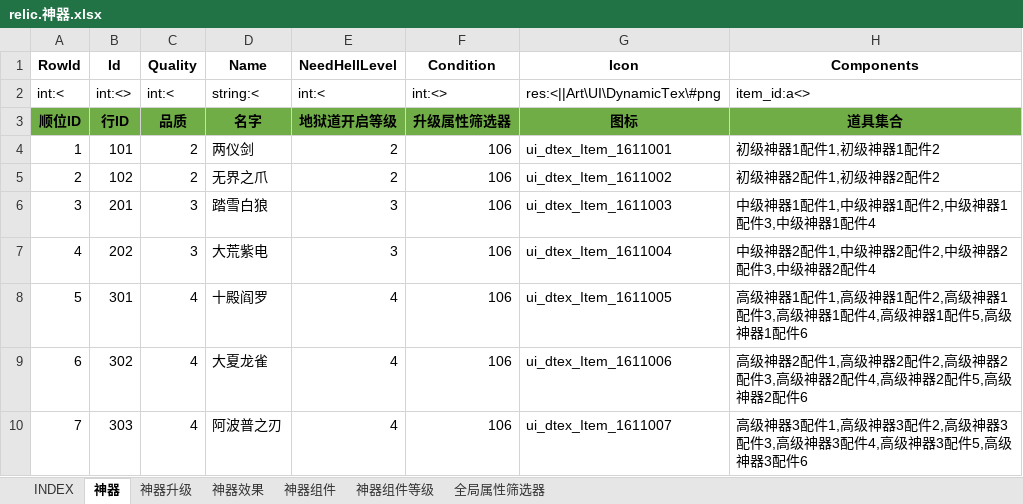
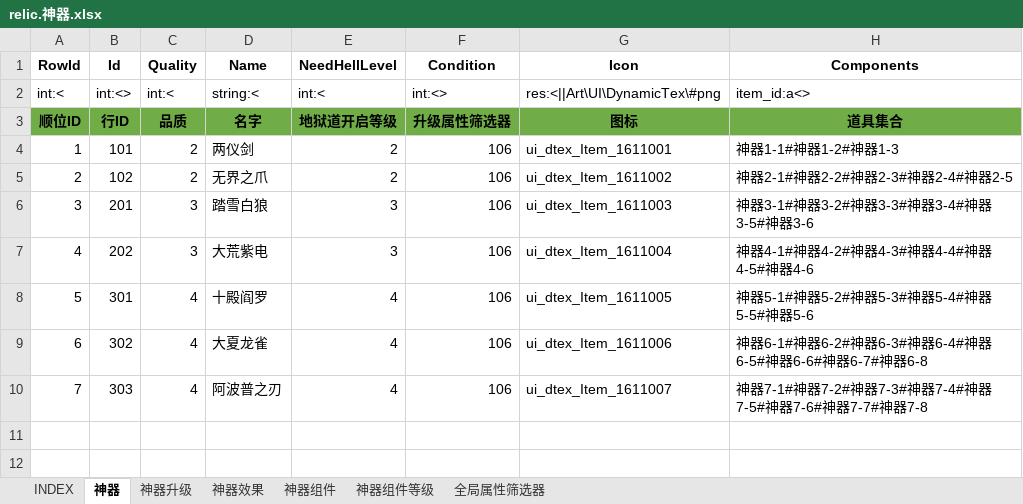
Before and after one commit to hataksumo/ExcelToLua, an Excel workbook: Excel/镇魂街/relic.神器.xlsx, sheet 神器, drawn as a sheet; values as stored, in another font and other column widths than the file's, no borders; the diff names each change by its address in the sheet, - before the commit and + after, or states it on an @@ line.

```diff
--- a/Excel/镇魂街/relic.神器.xlsx (sheet 神器)
+++ b/Excel/镇魂街/relic.神器.xlsx (sheet 神器)
-H4 (Components): 初级神器1配件1,初级神器1配件2
+H4 (Components): 神器1-1#神器1-2#神器1-3
-H5 (Components): 初级神器2配件1,初级神器2配件2
+H5 (Components): 神器2-1#神器2-2#神器2-3#神器2-4#神器2-5
-H6 (Components): 中级神器1配件1,中级神器1配件2,中级神器1配件3,中级神器1配件4
+H6 (Components): 神器3-1#神器3-2#神器3-3#神器3-4#神器3-5#神器3-6
-H7 (Components): 中级神器2配件1,中级神器2配件2,中级神器2配件3,中级神器2配件4
+H7 (Components): 神器4-1#神器4-2#神器4-3#神器4-4#神器4-5#神器4-6
-H8 (Components): 高级神器1配件1,高级神器1配件2,高级神器1配件3,高级神器1配件4,高级神器1配件5,高级神器1配件6
+H8 (Components): 神器5-1#神器5-2#神器5-3#神器5-4#神器5-5#神器5-6
-H9 (Components): 高级神器2配件1,高级神器2配件2,高级神器2配件3,高级神器2配件4,高级神器2配件5,高级神器2配件6
+H9 (Components): 神器6-1#神器6-2#神器6-3#神器6-4#神器6-5#神器6-6#神器6-7#神器6-8
-H10 (Components): 高级神器3配件1,高级神器3配件2,高级神器3配件3,高级神器3配件4,高级神器3配件5,高级神器3配件6
+H10 (Components): 神器7-1#神器7-2#神器7-3#神器7-4#神器7-5#神器7-6#神器7-7#神器7-8
```
Also changed, not shown: sheet 神器组件等级, sheet 神器升级, sheet 神器组件, sheet 神器效果, Excel/镇魂街/arena.竞技场.xlsx, Excel/镇魂街/drop.掉落表.xlsx, 7 other files.
